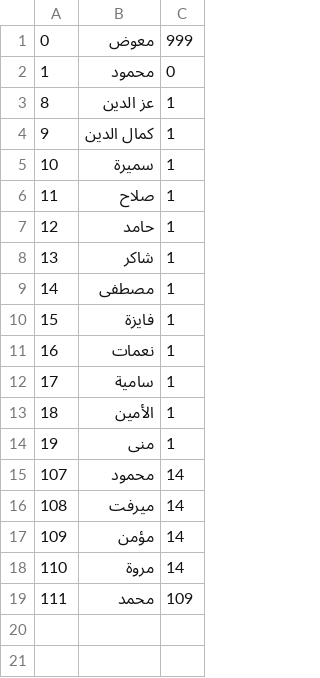
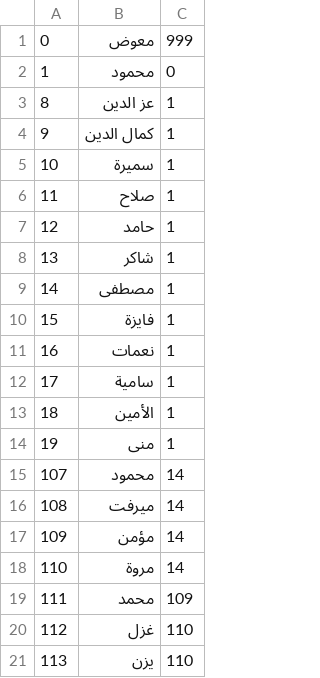
Before and after one commit to Momen-Mawad/family-tree-folder, a CSV file: family_tree_project/data_small.csv, drawn as a sheet.

```diff
--- a/family_tree_project/data_small.csv
+++ b/family_tree_project/data_small.csv
@@ -19 +19,3 @@
 111,محمد,109
+112,غزل,110
+113,يزن,110
```
Also changed, not shown: family_tree_project/data_no_partner.csv, 41 other files.
